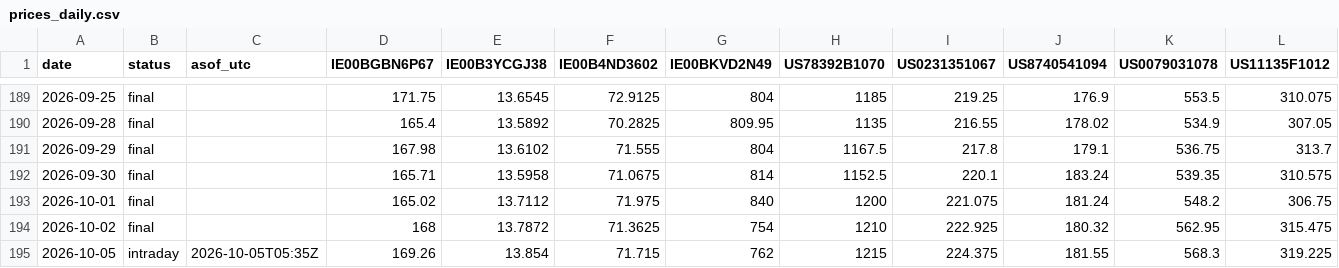
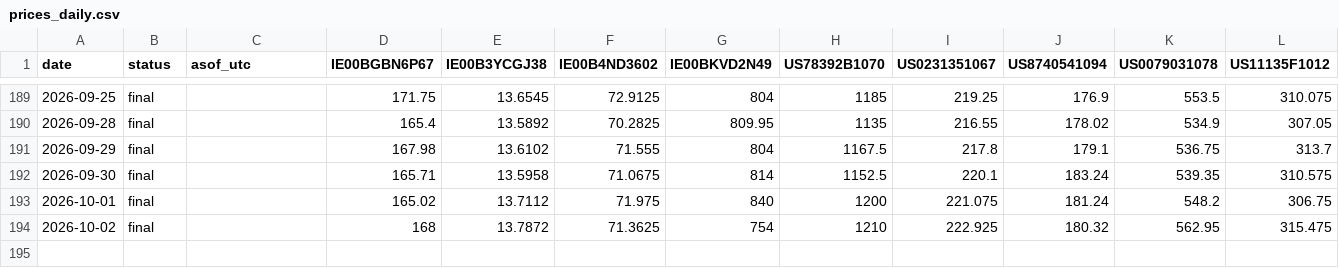
Before and after one commit to sn31122/simon, a CSV file: data/prices_daily.csv, drawn as a sheet; only a part is shown, gaps mark what is left out; rows hold the shown columns only; the diff names each change by its address in the sheet, - before the commit and + after, or states it on an @@ line.

```diff
--- a/data/prices_daily.csv
+++ b/data/prices_daily.csv
-row 195: 2026-10-05 | intraday | 2026-10-05T05:35Z | 169.26 | 13.854 | 71.715 | 762 | 1215 | 224.375 | 181.55 | 568.3 | 319.225
```
Also changed, not shown: data/benchmarks.csv, data/depot_ref.csv, 16 other files.
